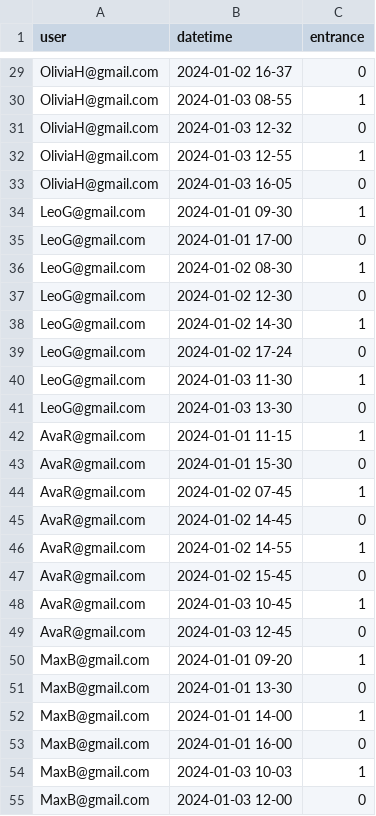
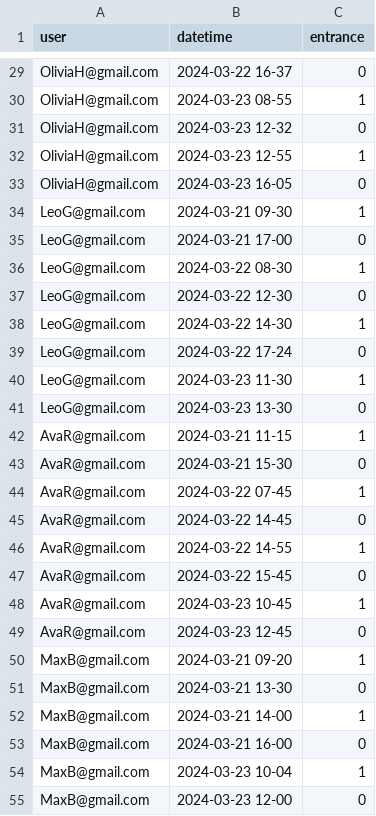
Before and after one commit to SharadaShehan/Automated_Attendance_System, a CSV file: backend/scripts/data/Attendance.csv, drawn as a sheet; only a part is shown, gaps mark what is left out; the diff covers the shown part only; the diff names each change by its address in the sheet, - before the commit and + after, or states it on an @@ line.

```diff
--- a/backend/scripts/data/Attendance.csv
+++ b/backend/scripts/data/Attendance.csv
-B29 (datetime): 2024-01-02 16-37
+B29 (datetime): 2024-03-22 16-37
-B30 (datetime): 2024-01-03 08-55
+B30 (datetime): 2024-03-23 08-55
-B31 (datetime): 2024-01-03 12-32
+B31 (datetime): 2024-03-23 12-32
-B32 (datetime): 2024-01-03 12-55
+B32 (datetime): 2024-03-23 12-55
-B33 (datetime): 2024-01-03 16-05
+B33 (datetime): 2024-03-23 16-05
-B34 (datetime): 2024-01-01 09-30
+B34 (datetime): 2024-03-21 09-30
-B35 (datetime): 2024-01-01 17-00
+B35 (datetime): 2024-03-21 17-00
-B36 (datetime): 2024-01-02 08-30
+B36 (datetime): 2024-03-22 08-30
-B37 (datetime): 2024-01-02 12-30
+B37 (datetime): 2024-03-22 12-30
-B38 (datetime): 2024-01-02 14-30
+B38 (datetime): 2024-03-22 14-30
-B39 (datetime): 2024-01-02 17-24
+B39 (datetime): 2024-03-22 17-24
-B40 (datetime): 2024-01-03 11-30
+B40 (datetime): 2024-03-23 11-30
-B41 (datetime): 2024-01-03 13-30
+B41 (datetime): 2024-03-23 13-30
-B42 (datetime): 2024-01-01 11-15
+B42 (datetime): 2024-03-21 11-15
-B43 (datetime): 2024-01-01 15-30
+B43 (datetime): 2024-03-21 15-30
-B44 (datetime): 2024-01-02 07-45
+B44 (datetime): 2024-03-22 07-45
-B45 (datetime): 2024-01-02 14-45
+B45 (datetime): 2024-03-22 14-45
-B46 (datetime): 2024-01-02 14-55
+B46 (datetime): 2024-03-22 14-55
-B47 (datetime): 2024-01-02 15-45
+B47 (datetime): 2024-03-22 15-45
-B48 (datetime): 2024-01-03 10-45
+B48 (datetime): 2024-03-23 10-45
-B49 (datetime): 2024-01-03 12-45
+B49 (datetime): 2024-03-23 12-45
-B50 (datetime): 2024-01-01 09-20
+B50 (datetime): 2024-03-21 09-20
-B51 (datetime): 2024-01-01 13-30
+B51 (datetime): 2024-03-21 13-30
-B52 (datetime): 2024-01-01 14-00
+B52 (datetime): 2024-03-21 14-00
-B53 (datetime): 2024-01-01 16-00
+B53 (datetime): 2024-03-21 16-00
-B54 (datetime): 2024-01-03 10-03
+B54 (datetime): 2024-03-23 10-04
-B55 (datetime): 2024-01-03 12-00
+B55 (datetime): 2024-03-23 12-00
```
Also changed, not shown: 35 edited cells elsewhere in this file.
